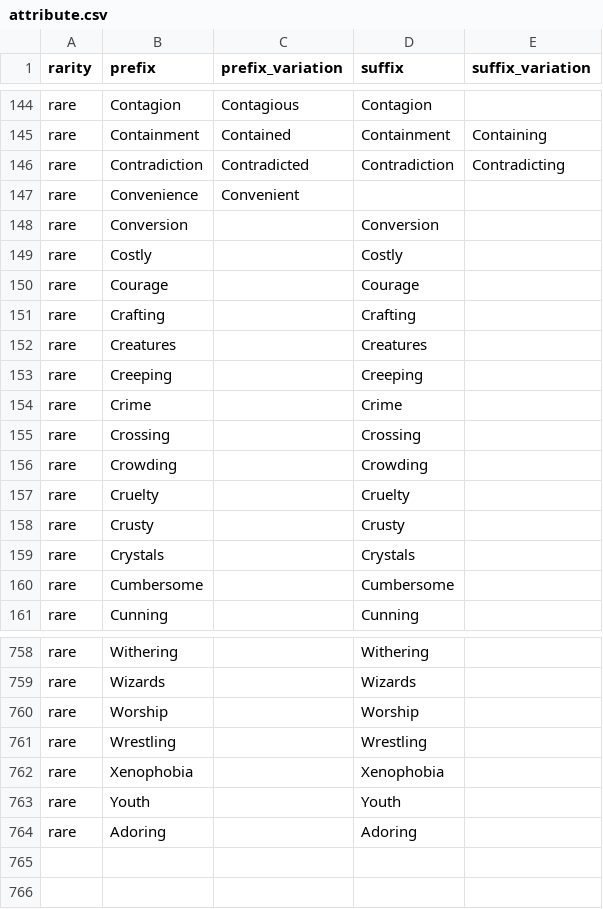
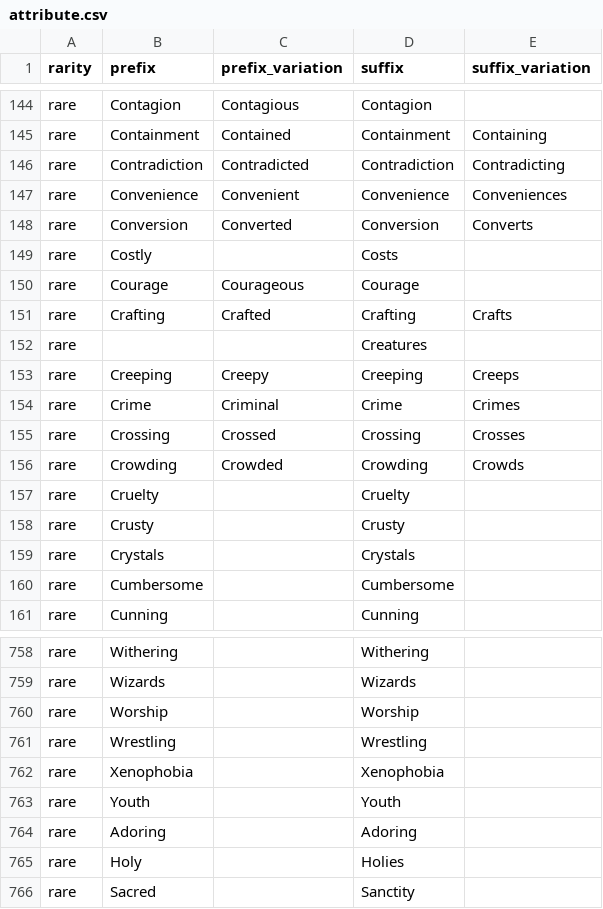
Before and after one commit to onewhit/onewhit.github.io, a CSV file: vite-app/src/official_data/attribute.csv, drawn as a sheet; only a part is shown, gaps mark what is left out.

```diff
--- a/vite-app/src/official_data/attribute.csv
+++ b/vite-app/src/official_data/attribute.csv
@@ -146,12 +146,12 @@ rare,Containment,Contained,Containment,Containing
 rare,Contradiction,Contradicted,Contradiction,Contradicting
-rare,Convenience,Convenient,,
-rare,Conversion,,Conversion,
-rare,Costly,,Costly,
-rare,Courage,,Courage,
-rare,Crafting,,Crafting,
-rare,Creatures,,Creatures,
-rare,Creeping,,Creeping,
-rare,Crime,,Crime,
-rare,Crossing,,Crossing,
-rare,Crowding,,Crowding,
+rare,Convenience,Convenient,Convenience,Conveniences
+rare,Conversion,Converted,Conversion,Converts
+rare,Costly,,Costs,
+rare,Courage,Courageous,Courage,
+rare,Crafting,Crafted,Crafting,Crafts
+rare,,,Creatures,
+rare,Creeping,Creepy,Creeping,Creeps
+rare,Crime,Criminal,Crime,Crimes
+rare,Crossing,Crossed,Crossing,Crosses
+rare,Crowding,Crowded,Crowding,Crowds
 rare,Cruelty,,Cruelty,
@@ -764 +764,3 @@ rare,Youth,,Youth,
 rare,Adoring,,Adoring,
+rare,Holy,,Holies,
+rare,Sacred,,Sanctity
```
Also changed, not shown: 5 other files.
